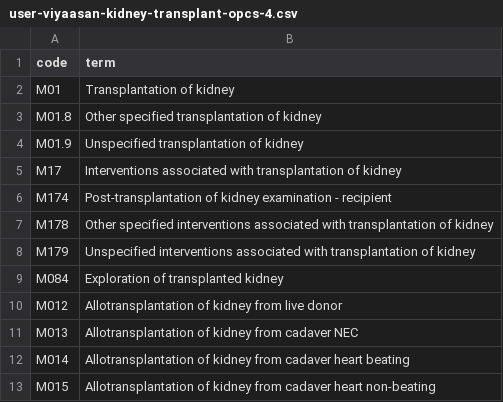
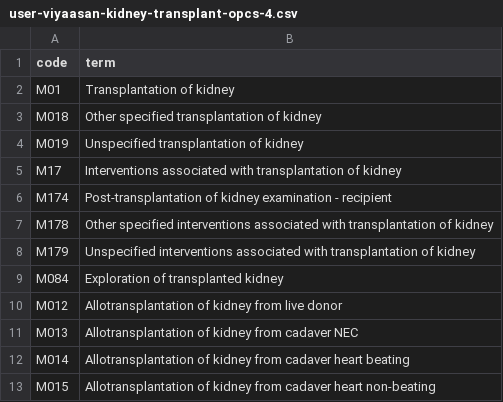
Before and after one commit to opensafely/post-covid-renal, a CSV file: codelists/user-viyaasan-kidney-transplant-opcs-4.csv, drawn as a sheet.

Commit message:
made it possible to match OPCS codes
With Venexia and Harry's help, a function to match OPCS codes for the exclusion criterion in variables_cohorts. It required modifying the transplant codelist to remove any . in the codes as otherwise it will not work ont he server.

```diff
--- a/codelists/user-viyaasan-kidney-transplant-opcs-4.csv
+++ b/codelists/user-viyaasan-kidney-transplant-opcs-4.csv
@@ -2,4 +2,4 @@ code,term
 M01,Transplantation of kidney
-M01.8, Other specified transplantation of kidney
-M01.9, Unspecified transplantation of kidney
+M018, Other specified transplantation of kidney
+M019, Unspecified transplantation of kidney
 M17,Interventions associated with transplantation of kidney
```
Also changed, not shown: 2 other files.
